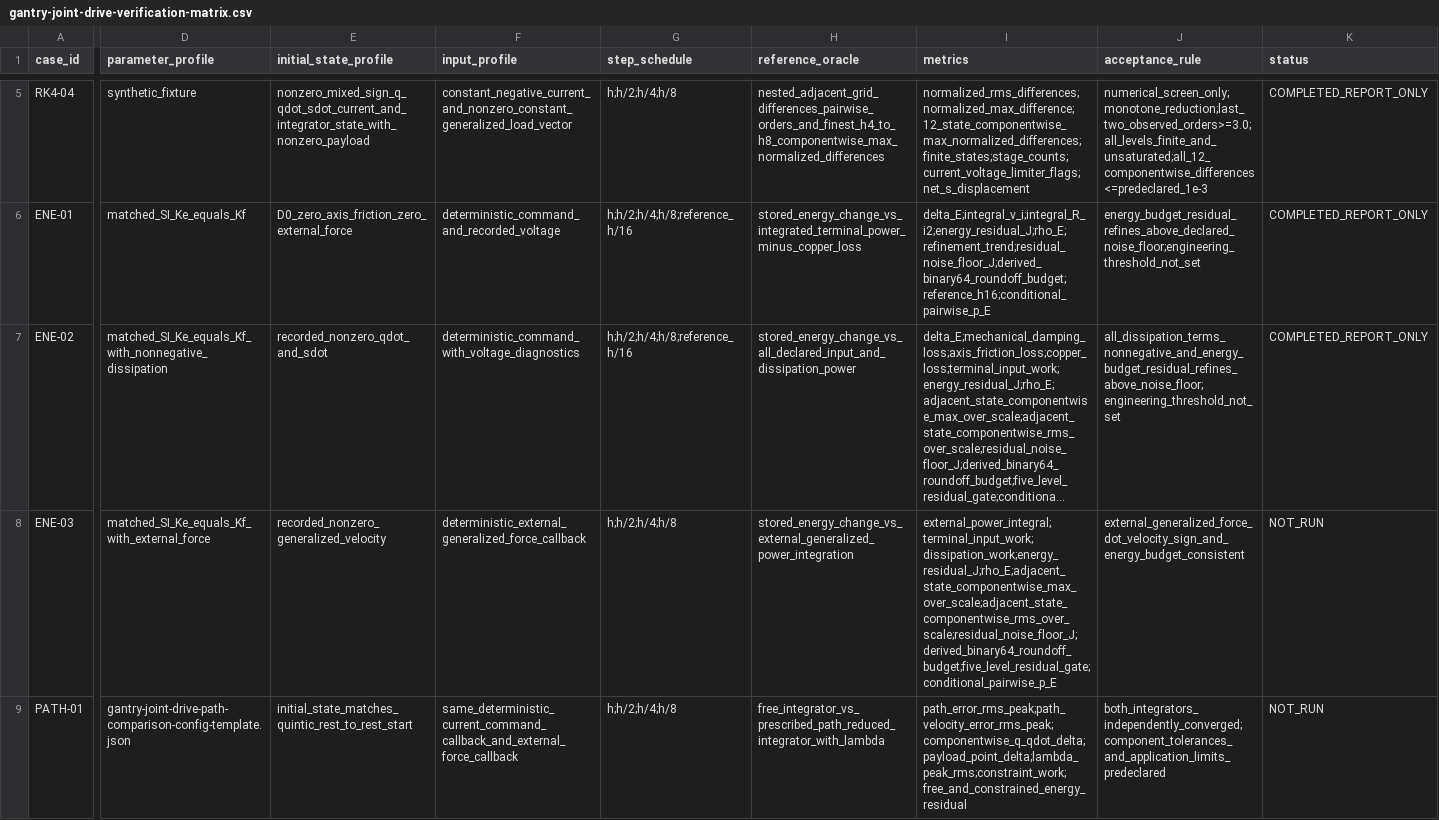
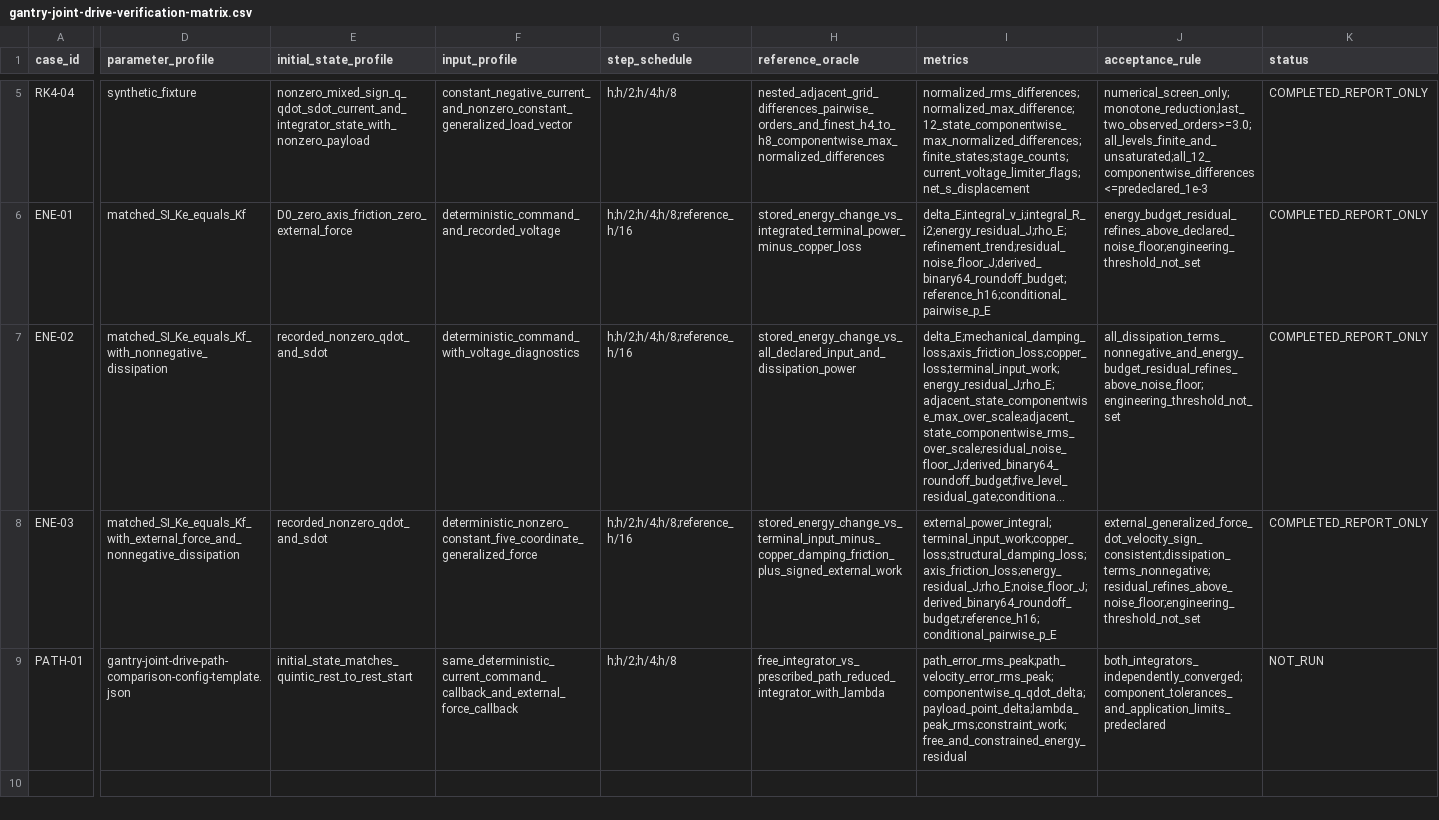
Before and after one commit to rexyll/cnc-knowledge, a CSV file: resouces/12-control-and-machining-algorithms/gantry-joint-drive-verification-matrix.csv, drawn as a sheet; only a part is shown, gaps mark what is left out; long unchanged cells end in …; the diff covers the shown part only; the diff names each change by its address in the sheet, - before the commit and + after, or states it on an @@ line.

Commit message:
docs(ch12): record ENE-03 external work energy results

```diff
--- a/resouces/12-control-and-machining-algorithms/gantry-joint-drive-verification-matrix.csv
+++ b/resouces/12-control-and-machining-algorithms/gantry-joint-drive-verification-matrix.csv
-D8 (parameter_profile): matched_SI_Ke_equals_Kf_with_external_force
+D8 (parameter_profile): matched_SI_Ke_equals_Kf_with_external_force_and_nonnegative_dissipation
-E8 (initial_state_profile): recorded_nonzero_generalized_velocity
+E8 (initial_state_profile): recorded_nonzero_qdot_and_sdot
-F8 (input_profile): deterministic_external_generalized_force_callback
+F8 (input_profile): deterministic_nonzero_constant_five_coordinate_generalized_force
-G8 (step_schedule): h;h/2;h/4;h/8
+G8 (step_schedule): h;h/2;h/4;h/8;reference_h/16
-H8 (reference_oracle): stored_energy_change_vs_external_generalized_power_integration
+H8 (reference_oracle): stored_energy_change_vs_terminal_input_minus_copper_damping_friction_plus_signed_external_work
-I8 (metrics): external_power_integral;terminal_input_work;dissipation_work;energy_residual_J;rho_E;adjacent_state_componentwise_max_over_scale;adjacent_state_componentwise_rms_over_scale;residual_noise_floor_J;derived_binary64_roundoff_budget;five_level_residual_gate;conditional_pairwise_p_E
+I8 (metrics): external_power_integral;terminal_input_work;copper_loss;structural_damping_loss;axis_friction_loss;energy_residual_J;rho_E;noise_floor_J;derived_binary64_roundoff_budget;reference_h16;conditional_pairwise_p_E
-J8 (acceptance_rule): external_generalized_force_dot_velocity_sign_and_energy_budget_consistent
+J8 (acceptance_rule): external_generalized_force_dot_velocity_sign_consistent;dissipation_terms_nonnegative;residual_refines_above_noise_floor;engineering_threshold_not_set
-K8 (status): NOT_RUN
+K8 (status): COMPLETED_REPORT_ONLY
```
Also changed, not shown: 2 edited cells elsewhere in this file, 6 other files.
